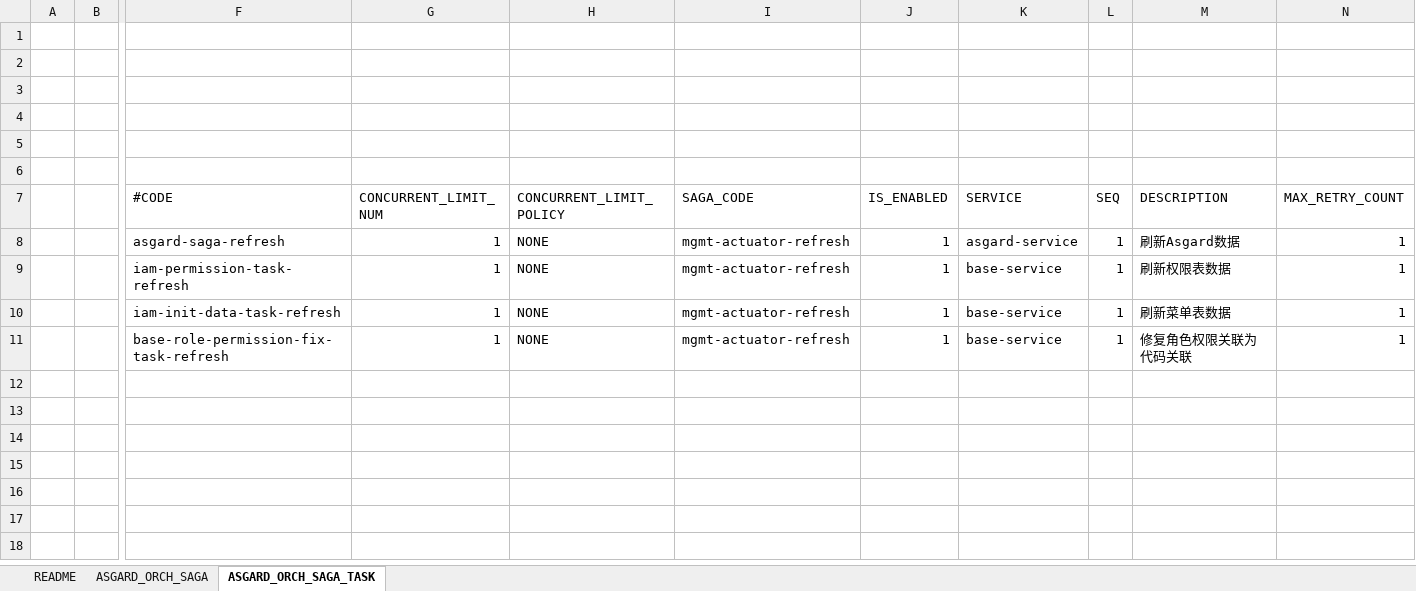
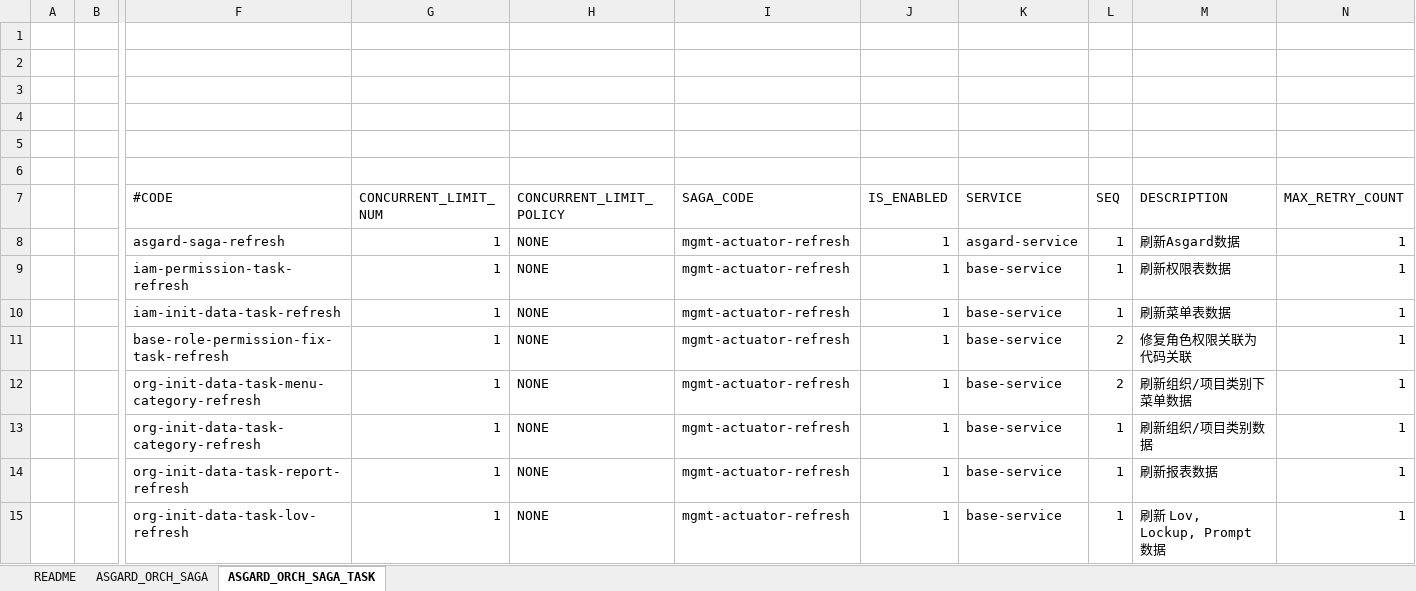
Before and after one commit to open-hand/choerodon-asgard, an Excel workbook: src/main/resources/script/db/2018-03-27-init-data.xlsx, sheet ASGARD_ORCH_SAGA_TASK, drawn as a sheet; only a part is shown, gaps mark what is left out; values as stored, in another font and other column widths than the file's, no borders; rows hold the shown columns only; the diff names each change by its address in the sheet, - before the commit and + after, or states it on an @@ line.

Commit message:
[ADD] 添加sagaTask初始化数据

```diff
--- a/src/main/resources/script/db/2018-03-27-init-data.xlsx (sheet ASGARD_ORCH_SAGA_TASK)
+++ b/src/main/resources/script/db/2018-03-27-init-data.xlsx (sheet ASGARD_ORCH_SAGA_TASK)
-L11 (SEQ): 1
+L11 (SEQ): 2
+row 12:  |  | org-init-data-task-menu-category-refresh | 1 | NONE | mgmt-actuator-refresh | 1 | base-service | 2 | 刷新组织/项目类别下菜单数据 | 1
+row 13:  |  | org-init-data-task-category-refresh | 1 | NONE | mgmt-actuator-refresh | 1 | base-service | 1 | 刷新组织/项目类别数据 | 1
+row 14:  |  | org-init-data-task-report-refresh | 1 | NONE | mgmt-actuator-refresh | 1 | base-service | 1 | 刷新报表数据 | 1
+row 15:  |  | org-init-data-task-lov-refresh | 1 | NONE | mgmt-actuator-refresh | 1 | base-service | 1 | 刷新 Lov, Lockup, Prompt 数据 | 1
```
